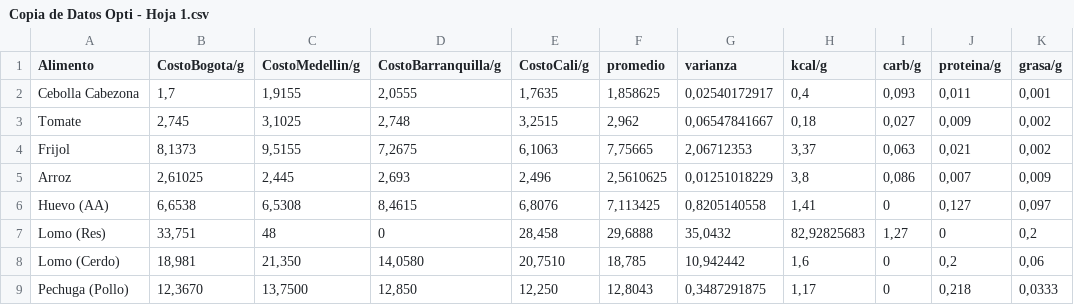
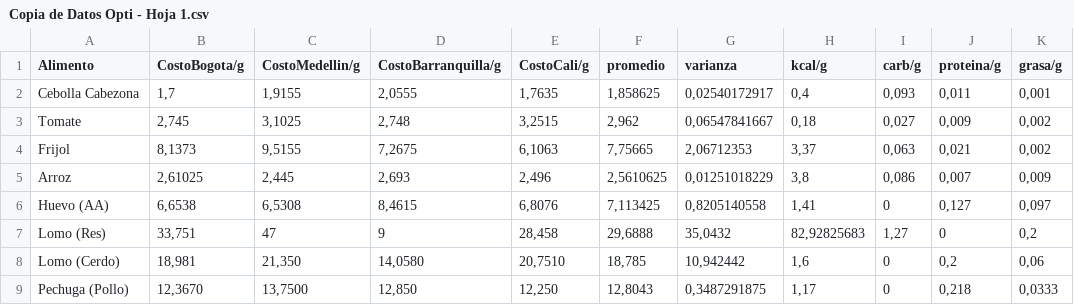
Before and after one commit to drodriguezol/Optimizacion-Proyecto, a CSV file: Copia de Datos Opti - Hoja 1.csv, drawn as a sheet; only a part is shown; the diff names each change by its address in the sheet, - before the commit and + after, or states it on an @@ line.

Commit message:
Update Copia de Datos Opti - Hoja 1.csv

```diff
--- a/Copia de Datos Opti - Hoja 1.csv
+++ b/Copia de Datos Opti - Hoja 1.csv
-C7 (CostoMedellin/g): 48
+C7 (CostoMedellin/g): 47
-D7 (CostoBarranquilla/g): 0
+D7 (CostoBarranquilla/g): 9
```
